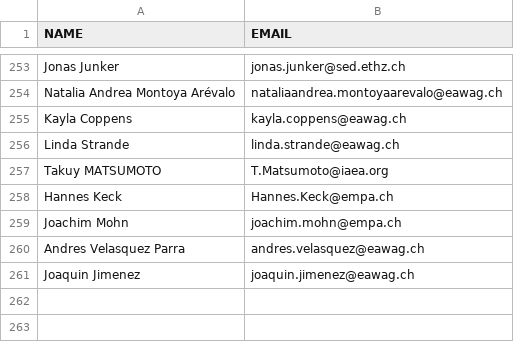
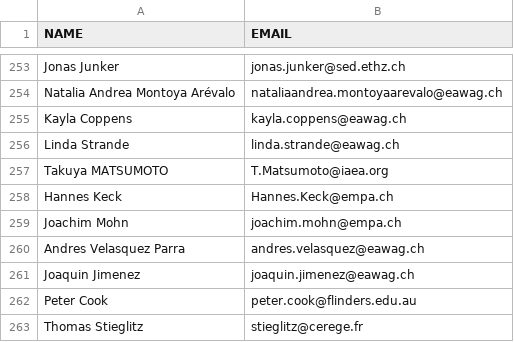
Before and after one commit to miniruedi/symposium_orga, a CSV file: 2025/emails_draftlist_miniRUEDI_Symposium_2025.csv, drawn as a sheet; only a part is shown, gaps mark what is left out.

Commit message:
new contacts

```diff
--- a/2025/emails_draftlist_miniRUEDI_Symposium_2025.csv
+++ b/2025/emails_draftlist_miniRUEDI_Symposium_2025.csv
@@ -256,3 +256,3 @@ Kayla Coppens,kayla.coppens@eawag.ch
 Linda Strande,linda.strande@eawag.ch
-Takuy MATSUMOTO,T.Matsumoto@iaea.org
+Takuya MATSUMOTO,T.Matsumoto@iaea.org
 Hannes Keck,Hannes.Keck@empa.ch
@@ -261 +261,3 @@ Andres Velasquez Parra,andres.velasquez@eawag.ch
 Joaquin Jimenez,joaquin.jimenez@eawag.ch
+Peter Cook,peter.cook@flinders.edu.au
+Thomas Stieglitz,stieglitz@cerege.fr
```
